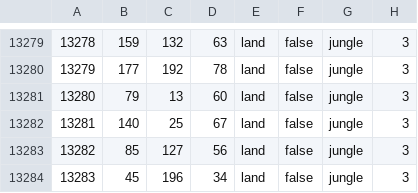
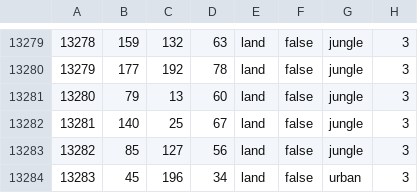
Before and after one commit to aquillo-au/blackice, a CSV file: map/definition.csv, drawn as a sheet; only a part is shown, gaps mark what is left out.

Commit message:
Fixed Berlin being partly jungle

```diff
--- a/map/definition.csv
+++ b/map/definition.csv
@@ -13283,2 +13283,2 @@
 13282;85;127;56;land;false;jungle;3
-13283;45;196;34;land;false;jungle;3
+13283;45;196;34;land;false;urban;3
```
